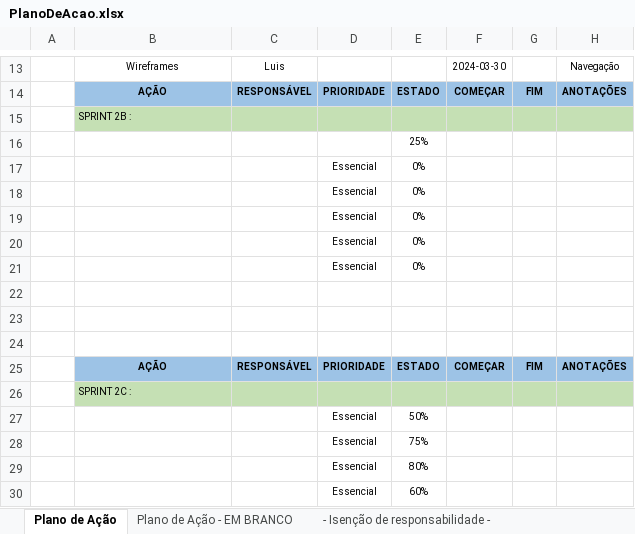
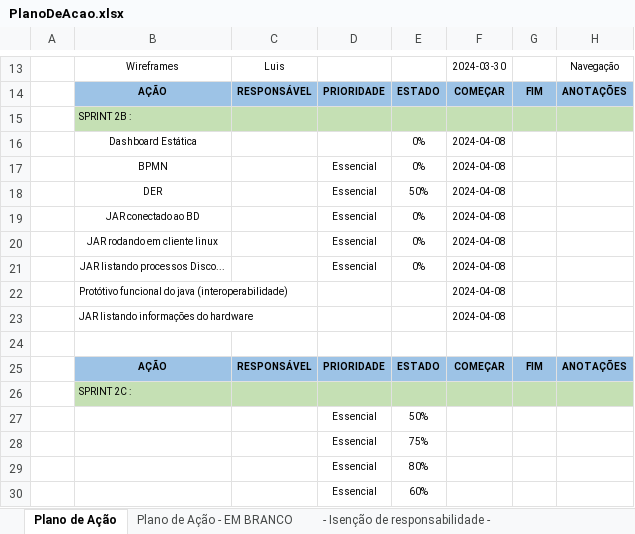
Before and after one commit to Noctoramento/Documentacao, an Excel workbook: Documentação do Projeto/PlanoDeAcao.xlsx, sheet Plano de Ação, drawn as a sheet; only a part is shown, gaps mark what is left out; values as stored, in another font and other column widths than the file's, no borders; removed rows and columns are numbered as before the commit, all else as after; the diff names each change by its address in the sheet, - before the commit and + after, or states it on an @@ line.

Commit message:
plano de ação sprint 2B

```diff
--- a/Documentação do Projeto/PlanoDeAcao.xlsx (sheet Plano de Ação)
+++ b/Documentação do Projeto/PlanoDeAcao.xlsx (sheet Plano de Ação)
-row 16:  |  |  |  | 25%
-row 17:  |  |  | Essencial | 0%
-row 18:  |  |  | Essencial | 0%
-row 19:  |  |  | Essencial | 0%
-row 20:  |  |  | Essencial | 0%
-row 21:  |  |  | Essencial | 0%
-row 16: (empty)
+row 16:  | Dashboard Estática |  |  | 0% | 2024-04-08
-row 17: (empty)
+row 17:  | BPMN |  | Essencial | 0% | 2024-04-08
+row 18:  | DER |  | Essencial | 50% | 2024-04-08
+row 19:  | JAR conectado ao BD |  | Essencial | 0% | 2024-04-08
+row 20:  | JAR rodando em cliente linux |  | Essencial | 0% | 2024-04-08
+row 21:  | JAR listando processos Disco... |  | Essencial | 0% | 2024-04-08
+row 22:  | Protótivo funcional do java (interoperabilidade) |  |  |  | 2024-04-08
+row 23:  | JAR listando informações do hardware |  |  |  | 2024-04-08
```
